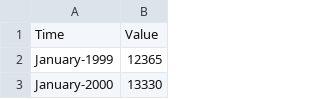
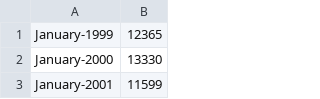
Before and after one commit to vertesemash/CS2704-Final-Project-JG, a CSV file: Collision numbers by month cleaned.csv, drawn as a sheet; only a part is shown; the shorter side is filled out with more unchanged rows; the diff names each change by its address in the sheet, - before the commit and + after, or states it on an @@ line.

Commit message:
Update Collision numbers by month cleaned.csv
removed headers

```diff
--- a/Collision numbers by month cleaned.csv
+++ b/Collision numbers by month cleaned.csv
-row 1: Time | Value
```
